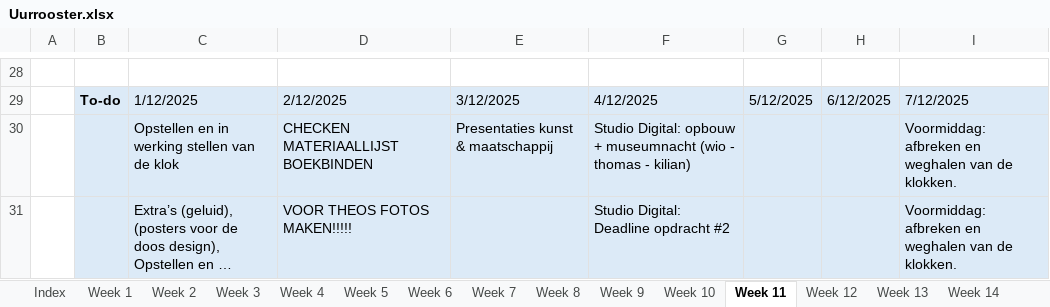
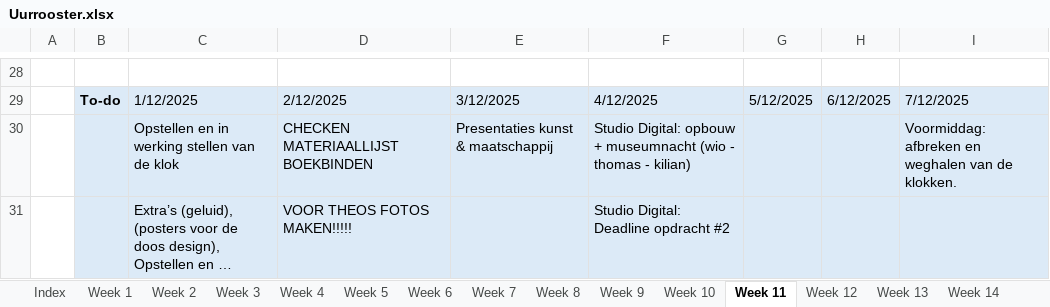
Before and after one commit to ninjahisser/LUCA-3, an Excel workbook: Uurrooster.xlsx, sheet Week 11, drawn as a sheet; only a part is shown, gaps mark what is left out; long unchanged cells end in …; values as stored, in another font and other column widths than the file's, no borders; conditional formats not drawn; the diff names each change by its address in the sheet, - before the commit and + after, or states it on an @@ line.

```diff
--- a/Uurrooster.xlsx (sheet Week 11)
+++ b/Uurrooster.xlsx (sheet Week 11)
-I31: Voormiddag: afbreken en weghalen van de klokken.
+I31: (empty)
```
Also changed, not shown: sheet Week 10, 10 other files.
